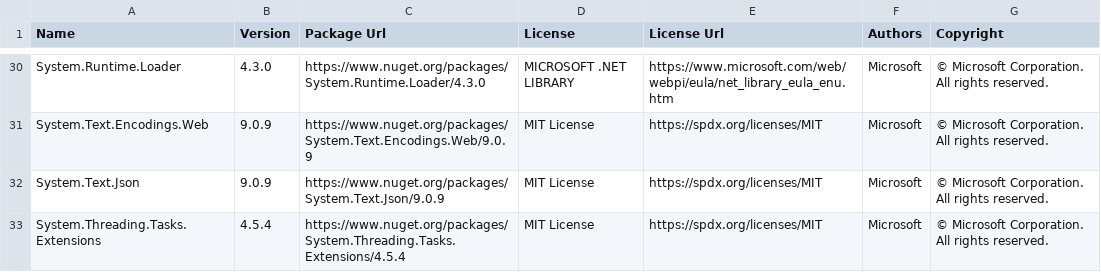
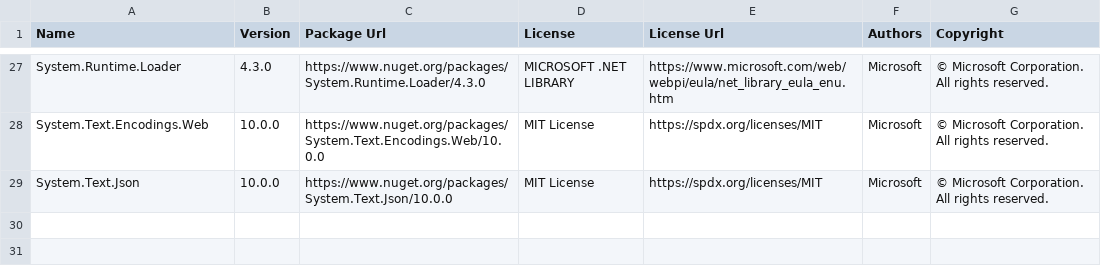
Before and after one commit to max-ieremenko/ThirdPartyLibraries, a CSV file: Examples/export-to-csv/packages.csv, drawn as a sheet; only a part is shown, gaps mark what is left out; the diff covers the shown part only.

```diff
--- a/Examples/export-to-csv/packages.csv
+++ b/Examples/export-to-csv/packages.csv
@@ -30,4 +27,3 @@
 "System.Runtime.Loader","4.3.0","https://www.nuget.org/packages/System.Runtime.Loader/4.3.0","MICROSOFT .NET LIBRARY","https://www.microsoft.com/web/webpi/eula/net_library_eula_enu.htm","Microsoft","© Microsoft Corporation.  All rights reserved."
-"System.Text.Encodings.Web","9.0.9","https://www.nuget.org/packages/System.Text.Encodings.Web/9.0.9","MIT License","https://spdx.org/licenses/MIT","Microsoft","© Microsoft Corporation. All rights reserved."
-"System.Text.Json","9.0.9","https://www.nuget.org/packages/System.Text.Json/9.0.9","MIT License","https://spdx.org/licenses/MIT","Microsoft","© Microsoft Corporation. All rights reserved."
-"System.Threading.Tasks.Extensions","4.5.4","https://www.nuget.org/packages/System.Threading.Tasks.Extensions/4.5.4","MIT License","https://spdx.org/licenses/MIT","Microsoft","© Microsoft Corporation. All rights reserved."
+"System.Text.Encodings.Web","10.0.0","https://www.nuget.org/packages/System.Text.Encodings.Web/10.0.0","MIT License","https://spdx.org/licenses/MIT","Microsoft","© Microsoft Corporation. All rights reserved."
+"System.Text.Json","10.0.0","https://www.nuget.org/packages/System.Text.Json/10.0.0","MIT License","https://spdx.org/licenses/MIT","Microsoft","© Microsoft Corporation. All rights reserved."
```
Also changed, not shown: 3 removed rows and 36 edited cells elsewhere in this file, 3 other files.
